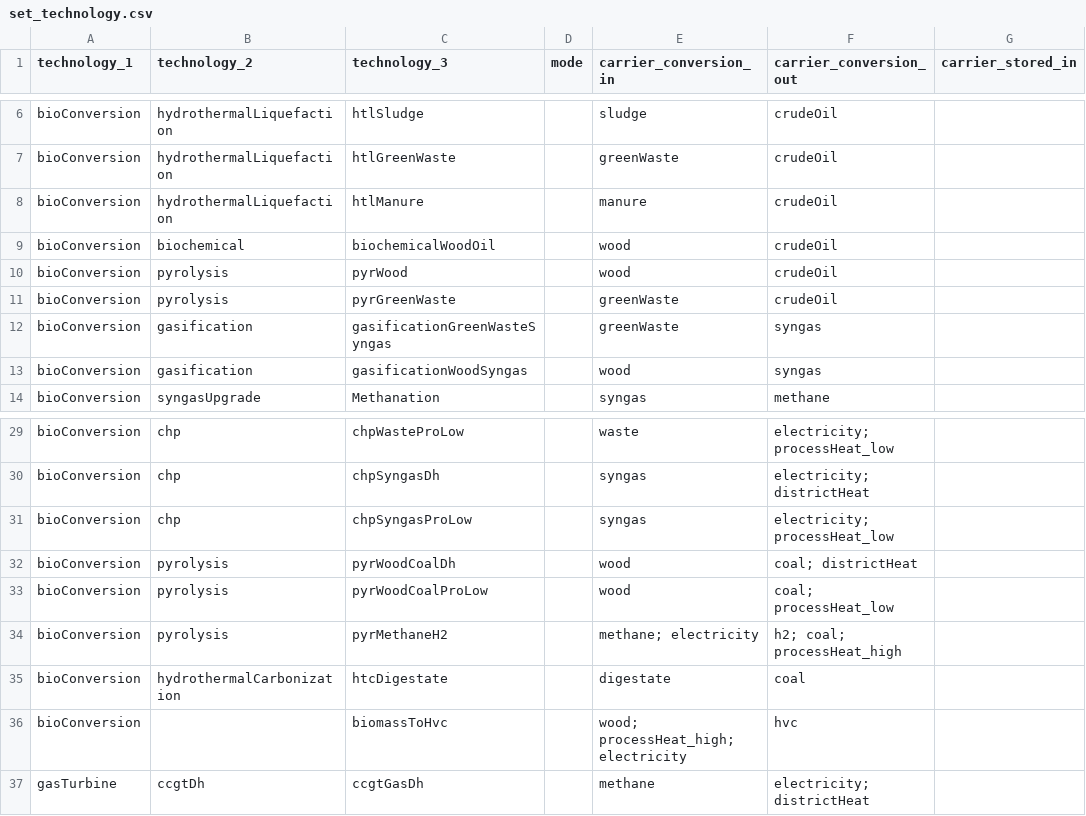
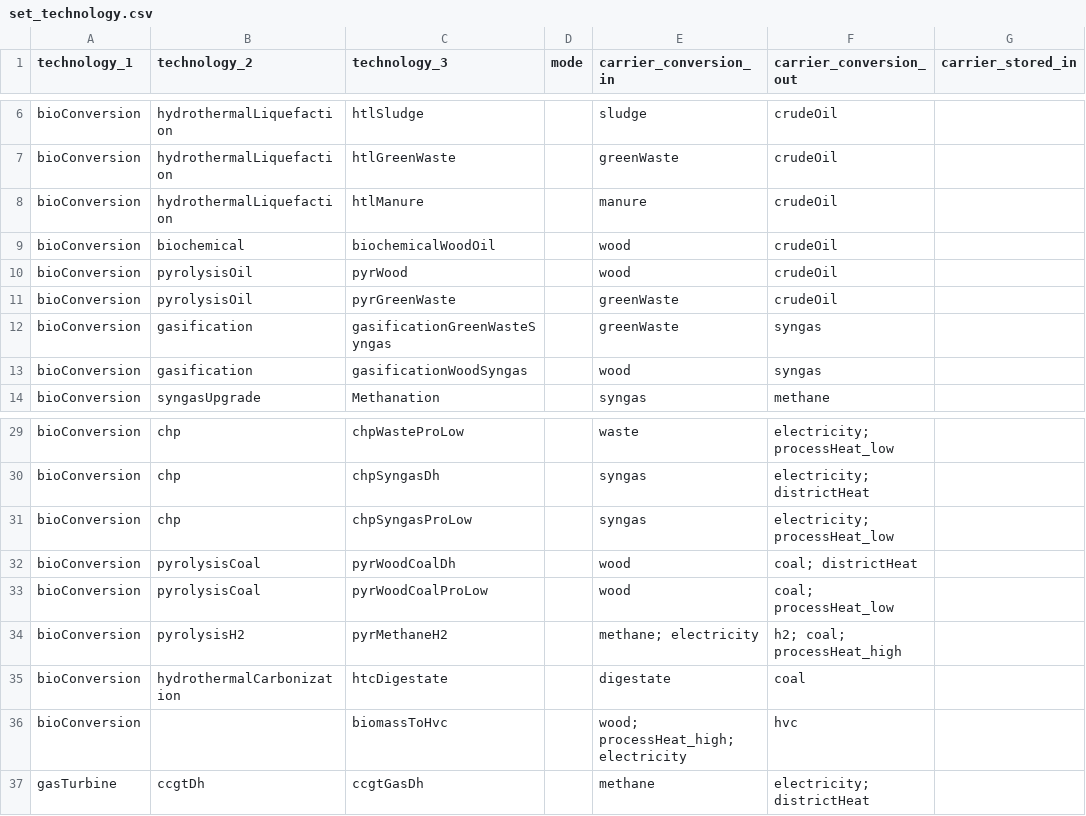
Before and after one commit to oliver-keller/EuSysMod, a CSV file: _basis/set_technology.csv, drawn as a sheet; only a part is shown, gaps mark what is left out; the diff names each change by its address in the sheet, - before the commit and + after, or states it on an @@ line.

```diff
--- a/_basis/set_technology.csv
+++ b/_basis/set_technology.csv
-B10:B11 (technology_2): pyrolysis
+B10:B11 (technology_2): pyrolysisOil
-B32:B33 (technology_2): pyrolysis
+B32:B33 (technology_2): pyrolysisCoal
-B34 (technology_2): pyrolysis
+B34 (technology_2): pyrolysisH2
```
Also changed, not shown: _basis/set_carrier.csv, 5 other files.
